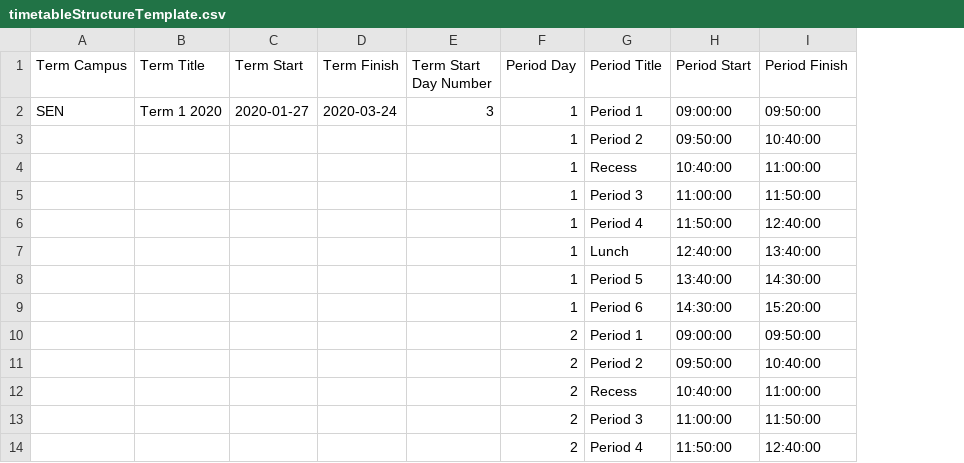
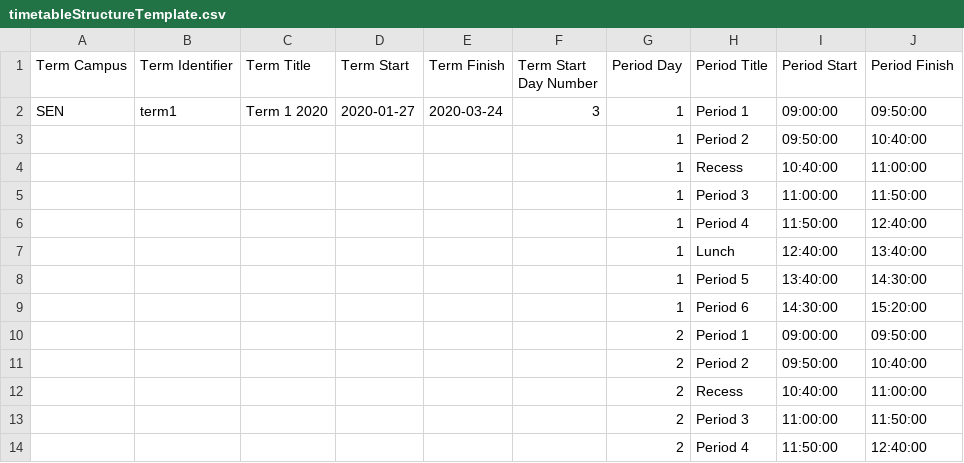
Before and after one commit to juliaattrevisan/schoolbox-api-docs, a CSV file: www/adminv2/import/timetableStructureTemplate.csv, drawn as a sheet; only a part is shown; the diff names each change by its address in the sheet, - before the commit and + after, or states it on an @@ line.

Commit message:
Import a cycle identifier via csv [SA-10380]

```diff
--- a/www/adminv2/import/timetableStructureTemplate.csv
+++ b/www/adminv2/import/timetableStructureTemplate.csv
+column B (Term Identifier), row 2: term1
```
Also changed, not shown: 1 other file.
